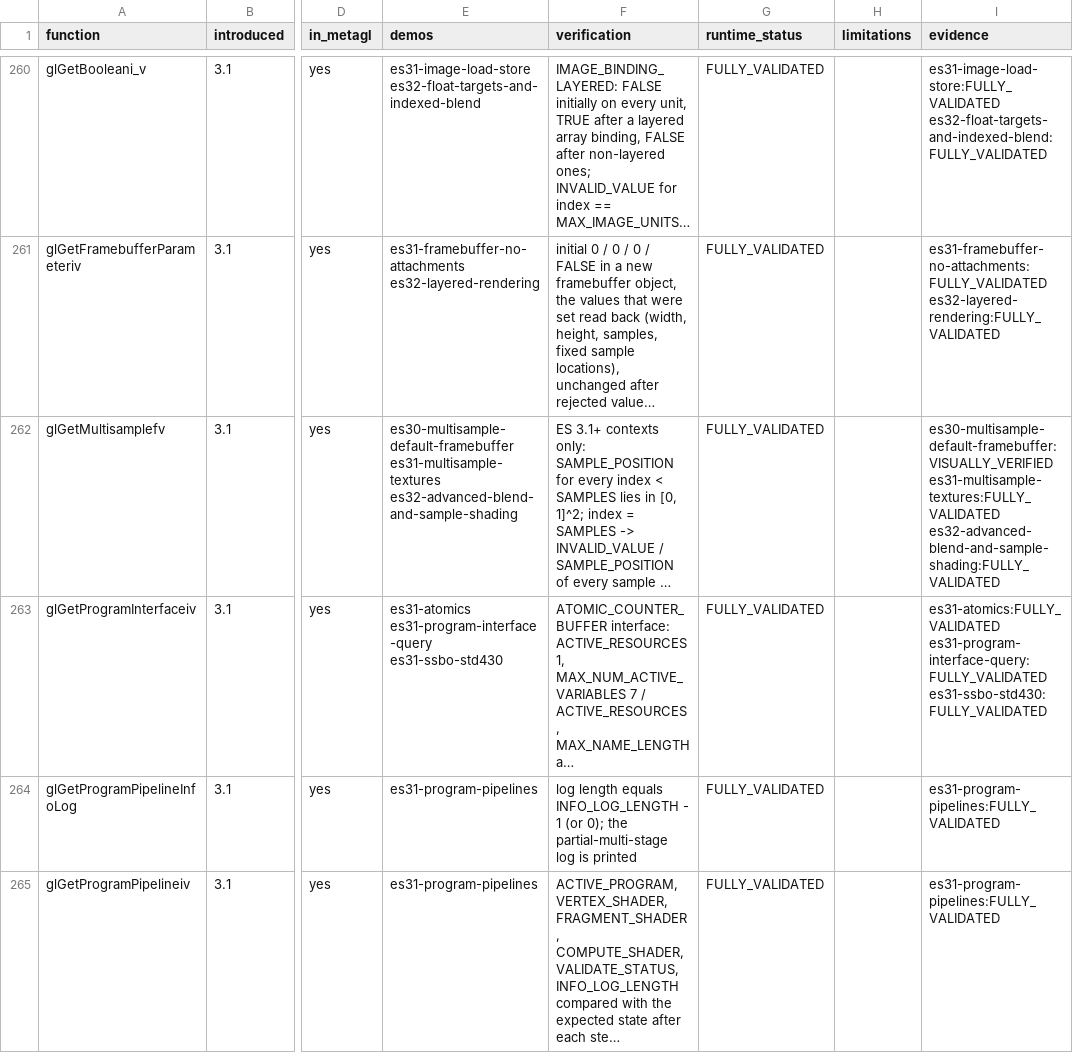
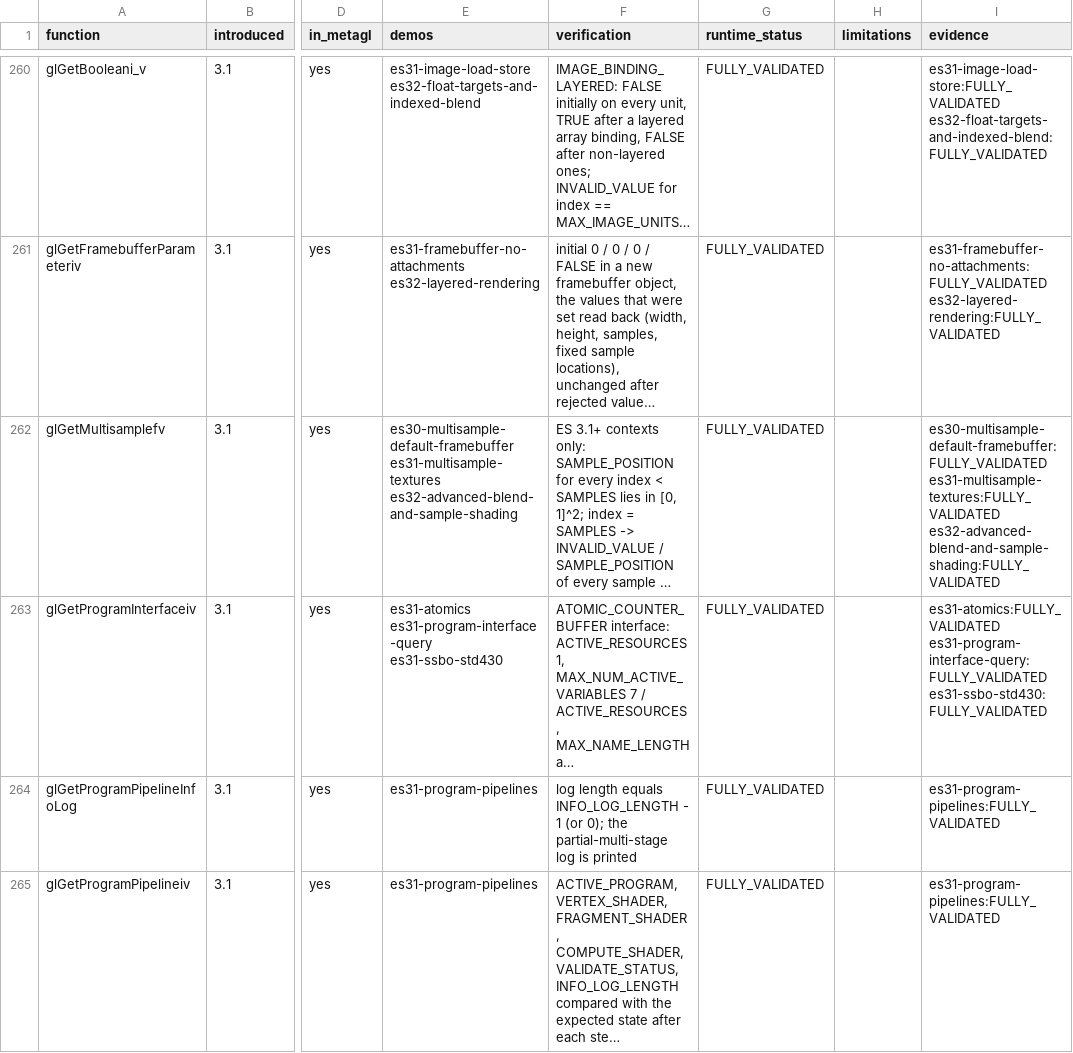
Before and after one commit to libcnalab/opengles3-demos, a CSV file: docs/API_COVERAGE.csv, drawn as a sheet; only a part is shown, gaps mark what is left out; long unchanged cells end in …; the diff covers the shown part only; the diff names each change by its address in the sheet, - before the commit and + after, or states it on an @@ line.

Commit message:
1.0.0-rc.2: evidence, coverage and synchronized documentation
Release candidate 2. The code under test is 2ac69b7; this commit changes
documentation and evidence only.

Evidence from clean clones of 2ac69b7 and meta-gl 333d777 (GitHub):
debug 674 PASS + 26 SKIP_UNSUPPORTED of 701, no BLOCKED and no FAIL;
sanitize the same (a first attempt had one timeout under a load average
near 30 and is kept with its explanation); headless-ci (GCC) and
headless-ci-clang (Clang 19) both -Werror with 0 warnings, 365 PASS +
26 SKIP + 3 BLOCKED (no SDL3 by design). Coverage: 83 of 83 executables
FULLY_VALIDATED, 358/358 entry points.

Adds FINAL_COMPLETION_REPORT.md and the focused review brief, rewrites
the readiness report for rc.2 (rc.1's stays at the v1.0.0-rc.1 tag),
and updates CHANGELOG, README, STATUS, handoff, VALIDATION and
KNOWN_LIMITATIONS. The decision is pending the independent review.

```diff
--- a/docs/API_COVERAGE.csv
+++ b/docs/API_COVERAGE.csv
-I262 (evidence): es30-multisample-default-framebuffer:VISUALLY_VERIFIED es31-multisample-textures:FULLY_VALIDATED es32-advanced-blend-and-sample-shading:FULLY_VALIDATED
+I262 (evidence): es30-multisample-default-framebuffer:FULLY_VALIDATED es31-multisample-textures:FULLY_VALIDATED es32-advanced-blend-and-sample-shading:FULLY_VALIDATED
```
Also changed, not shown: 44 edited cells elsewhere in this file, 28 other files.
